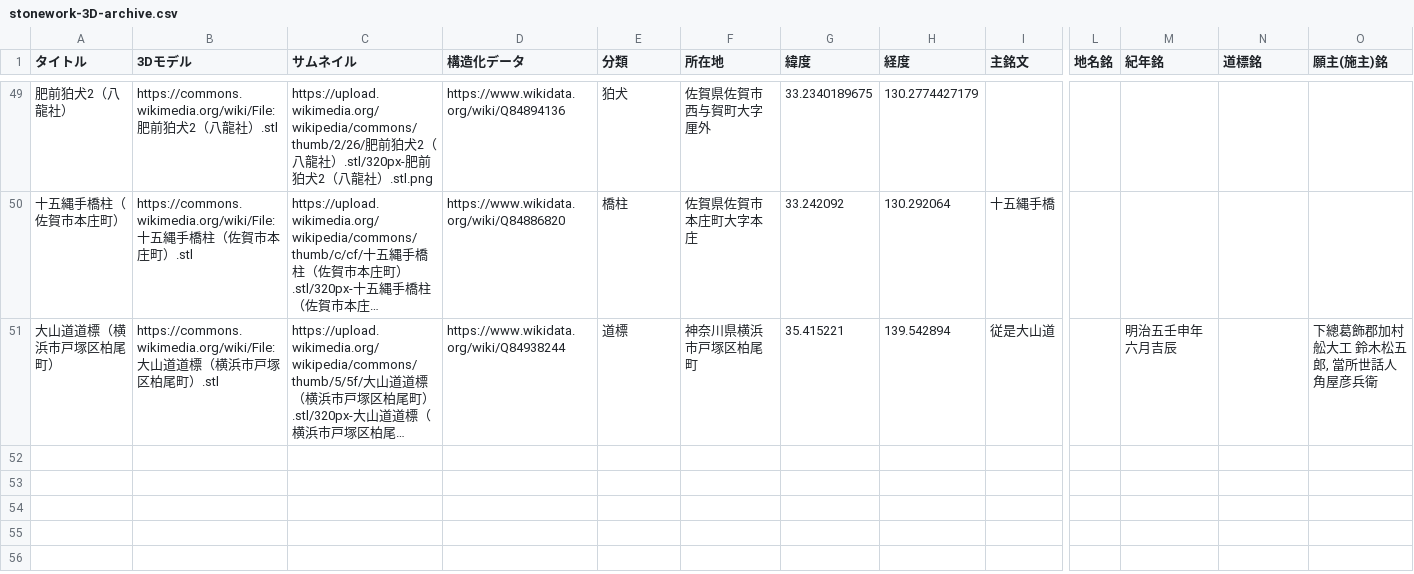
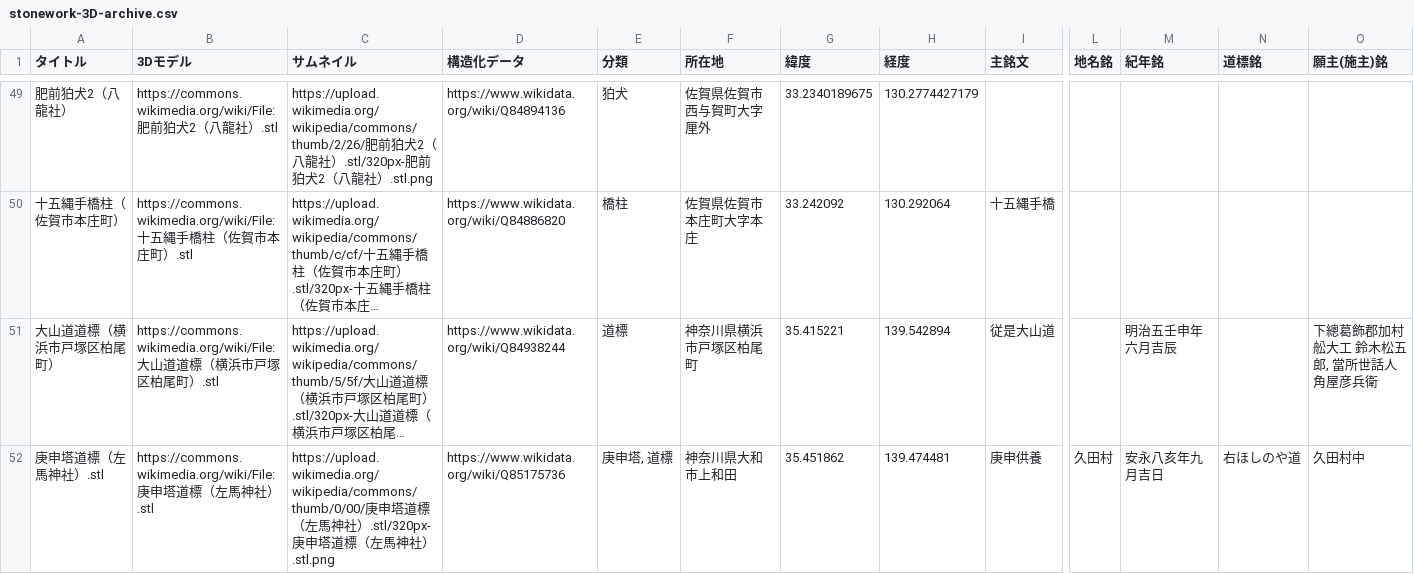
Before and after one commit to ShinodaKosuke/stonework-3D-archive, a CSV file: stonework-3D-archive.csv, drawn as a sheet; only a part is shown, gaps mark what is left out; long unchanged cells end in …; rows hold the shown columns only; the diff names each change by its address in the sheet, - before the commit and + after, or states it on an @@ line.

Commit message:
庚申塔道標（左馬神社）

```diff
--- a/stonework-3D-archive.csv
+++ b/stonework-3D-archive.csv
+row 52: 庚申塔道標（左馬神社）.stl | https://commons.wikimedia.org/wiki/File:庚申塔道標（左馬神社）.stl | https://upload.wikimedia.org/wikipedia/commons/thumb/0/00/庚申塔道標（左馬神社）.stl/320px-庚申塔道標（左馬神社）.stl.png | https://www.wikidata.org/wiki/Q85175736 | 庚申塔, 道標 | 神奈川県大和市上和田 | 35.451862 | 139.474481 | 庚申供養 | 久田村 | 安永八亥年九月吉日 | 右ほしのや道 | 久田村中
```
